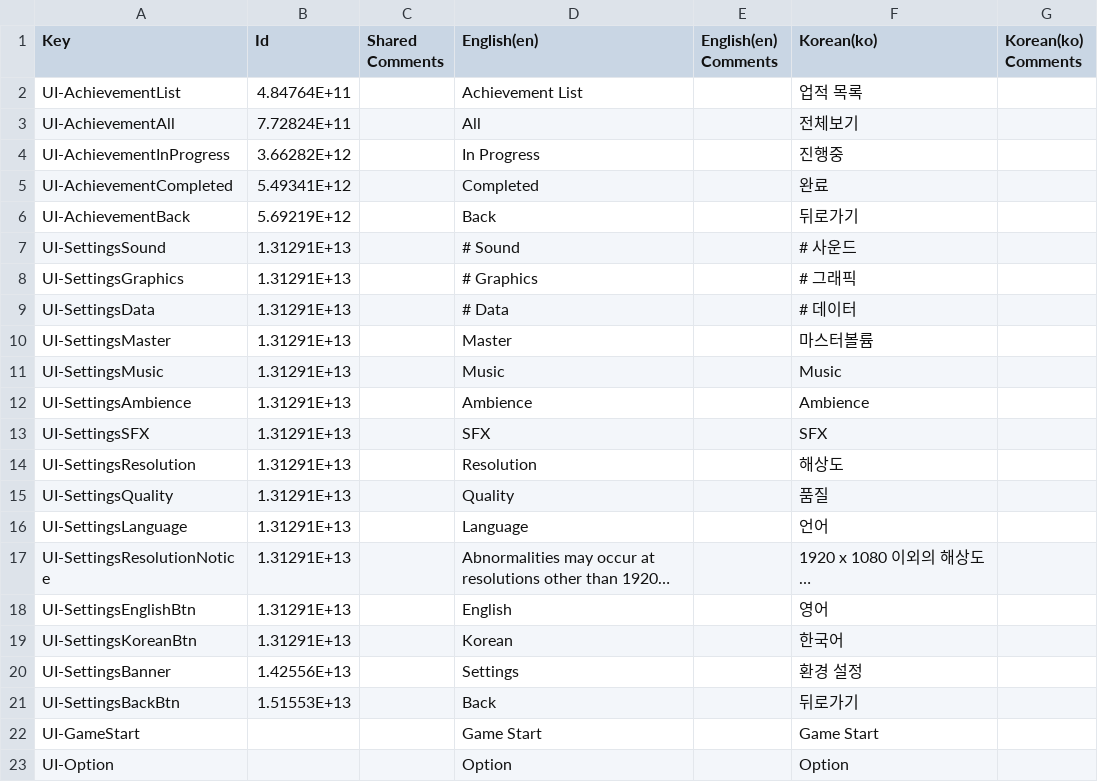
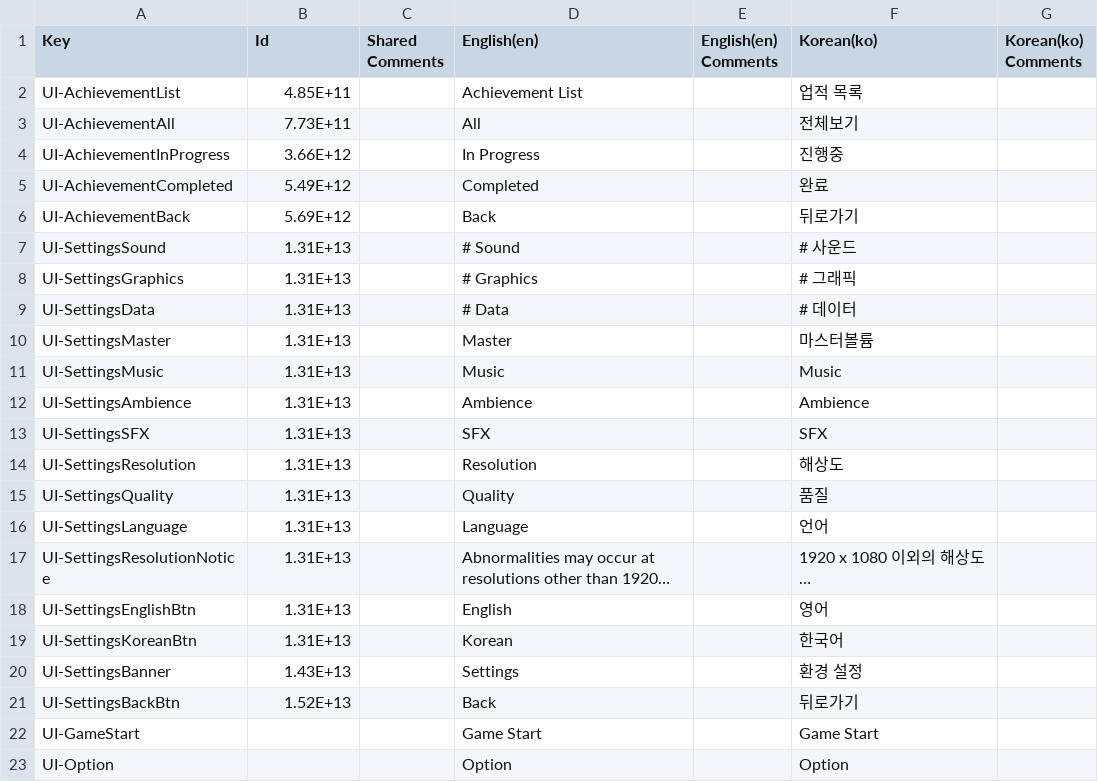
Before and after one commit to EcchiClone/NBC_FinalProject, a CSV file: Assets/Localization Table.csv, drawn as a sheet; only a part is shown; long unchanged cells end in …; the diff covers the shown part only; the diff names each change by its address in the sheet, - before the commit and + after, or states it on an @@ line.

```diff
--- a/Assets/Localization Table.csv
+++ b/Assets/Localization Table.csv
-B2 (Id): 4.84764E+11
+B2 (Id): 4.85E+11
-B3 (Id): 7.72824E+11
+B3 (Id): 7.73E+11
-B4 (Id): 3.66282E+12
+B4 (Id): 3.66E+12
-B5 (Id): 5.49341E+12
+B5 (Id): 5.49E+12
-B6 (Id): 5.69219E+12
+B6 (Id): 5.69E+12
-B7:B19 (Id): 1.31291E+13
+B7:B19 (Id): 1.31E+13
-B20 (Id): 1.42556E+13
+B20 (Id): 1.43E+13
-B21 (Id): 1.51553E+13
+B21 (Id): 1.52E+13
```
Also changed, not shown: 23 added rows elsewhere in this file, 5 other files.
